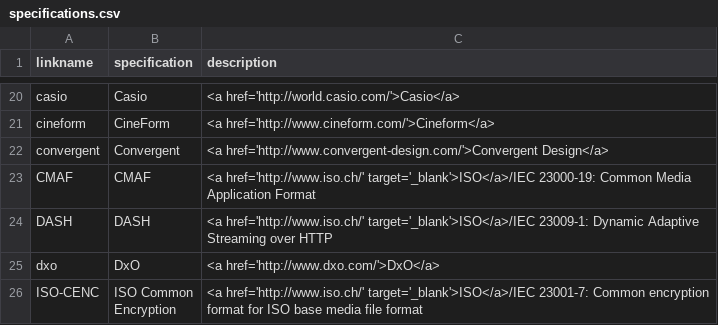
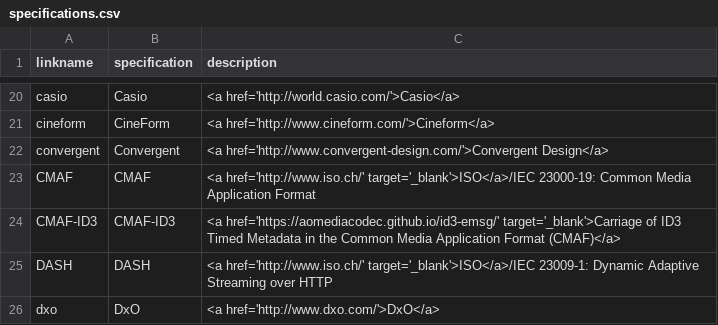
Before and after one commit to mp4ra/mp4ra.github.io, a CSV file: CSV/specifications.csv, drawn as a sheet; only a part is shown, gaps mark what is left out; the shorter side is filled out with more unchanged rows.

Commit message:
Add aid3 brand for ID3 timed carriage in CMAF

```diff
--- a/CSV/specifications.csv
+++ b/CSV/specifications.csv
@@ -23,2 +23,3 @@ convergent,Convergent,<a href='http://www.convergent-design.com/'>Convergent Des
 CMAF,CMAF,<a href='http://www.iso.ch/' target='_blank'>ISO</a>/IEC 23000-19: Common Media Application Format
+CMAF-ID3,CMAF-ID3,<a href='https://aomediacodec.github.io/id3-emsg/' target='_blank'>Carriage of ID3 Timed Metadata in the Common Media Application Format (CMAF)</a>
 DASH,DASH,<a href='http://www.iso.ch/' target='_blank'>ISO</a>/IEC 23009-1: Dynamic Adaptive Streaming over HTTP
```
Also changed, not shown: CSV/brands.csv.
